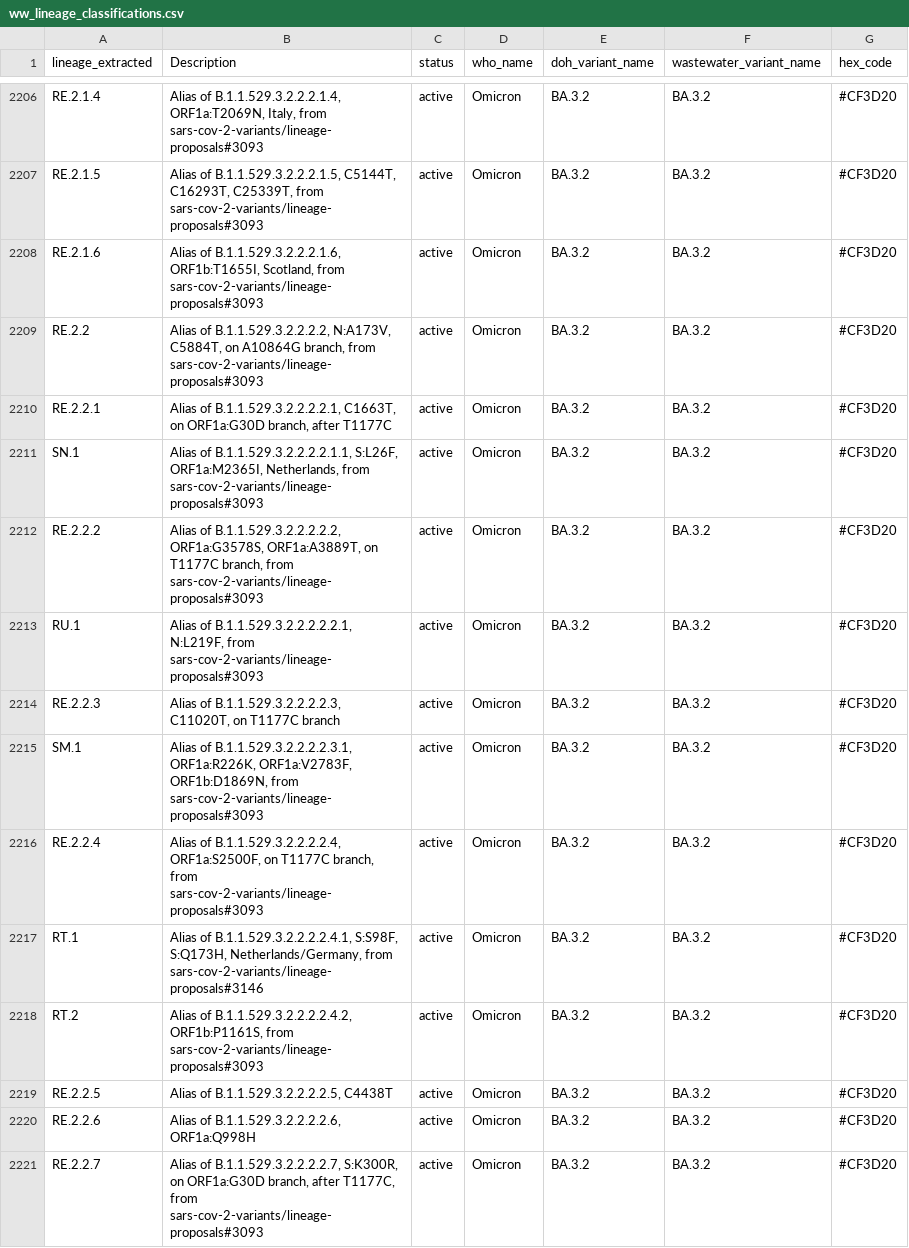
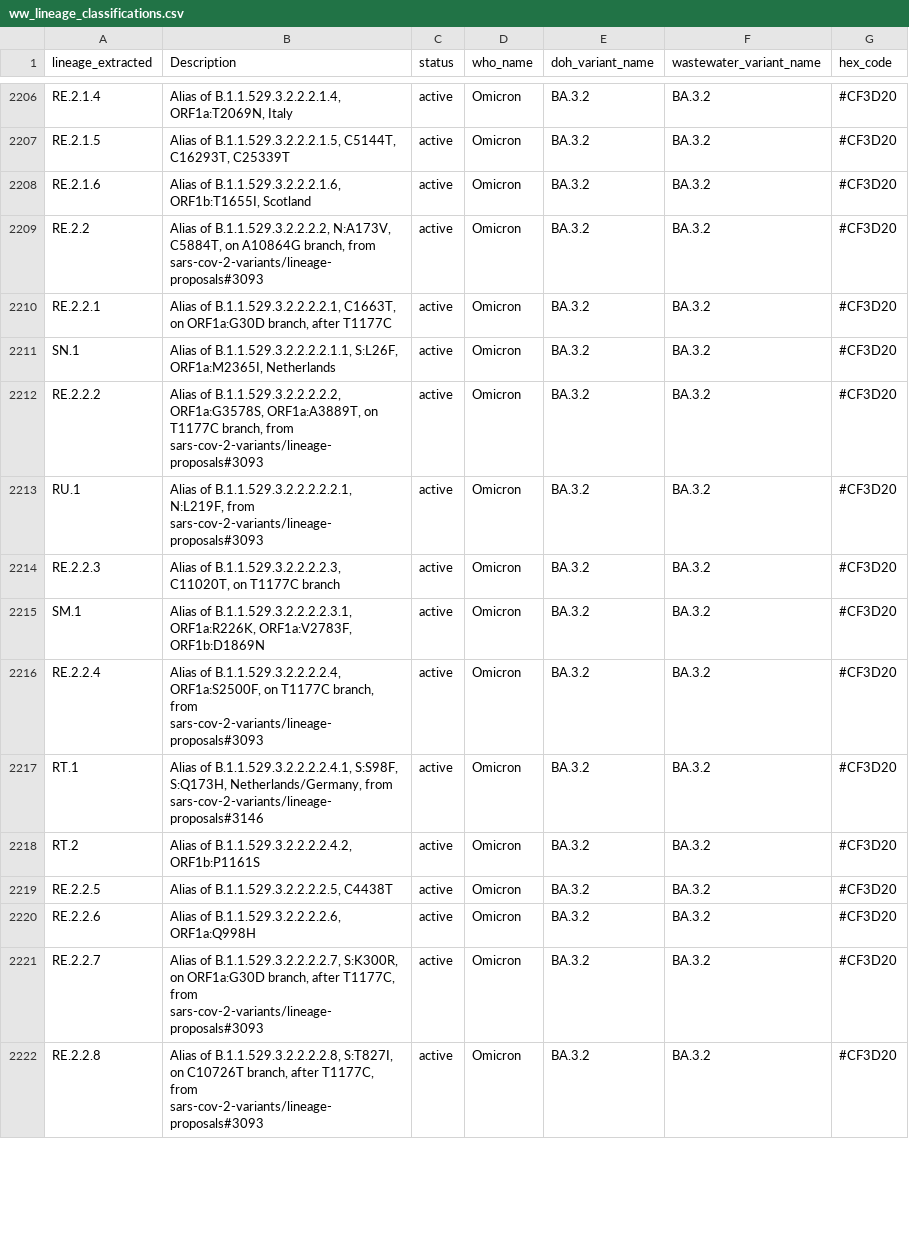
Before and after one commit to NW-PaGe/lineage_classifications, a CSV file: data/ww_lineage_classifications.csv, drawn as a sheet; only a part is shown, gaps mark what is left out; the shorter side is filled out with more unchanged rows; the diff covers the shown part only; the diff names each change by its address in the sheet, - before the commit and + after, or states it on an @@ line.

```diff
--- a/data/ww_lineage_classifications.csv
+++ b/data/ww_lineage_classifications.csv
-B2206 (Description): …B.1.1.529.3.2.2.2.1.4, ORF1a:T2069N, Italy, from sars-cov-2-variants/lineage-proposals#3093
+B2206 (Description): …B.1.1.529.3.2.2.2.1.4, ORF1a:T2069N, Italy
-B2207 (Description): …C5144T, C16293T, C25339T, from sars-cov-2-variants/lineage-proposals#3093
+B2207 (Description): …C5144T, C16293T, C25339T
-B2208 (Description): …B.1.1.529.3.2.2.2.1.6, ORF1b:T1655I, Scotland, from sars-cov-2-variants/lineage-proposals#3093
+B2208 (Description): …B.1.1.529.3.2.2.2.1.6, ORF1b:T1655I, Scotland
-B2211 (Description): …S:L26F, ORF1a:M2365I, Netherlands, from sars-cov-2-variants/lineage-proposals#3093
+B2211 (Description): …S:L26F, ORF1a:M2365I, Netherlands
-B2215 (Description): …ORF1a:R226K, ORF1a:V2783F, ORF1b:D1869N, from sars-cov-2-variants/lineage-proposals#3093
+B2215 (Description): …ORF1a:R226K, ORF1a:V2783F, ORF1b:D1869N
-B2218 (Description): …of B.1.1.529.3.2.2.2.2.4.2, ORF1b:P1161S, from sars-cov-2-variants/lineage-proposals#3093
+B2218 (Description): …of B.1.1.529.3.2.2.2.2.4.2, ORF1b:P1161S
```
Also changed, not shown: 2 removed rows and 91 edited cells elsewhere in this file, data/lineage_classifications.csv.
